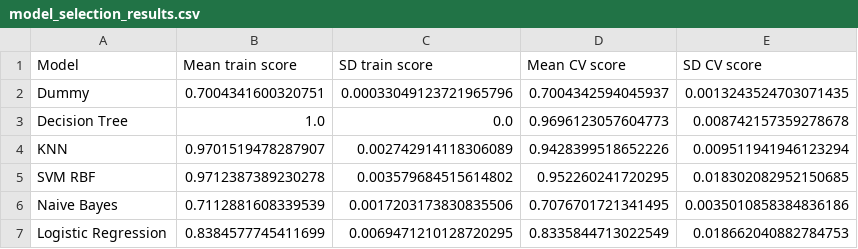
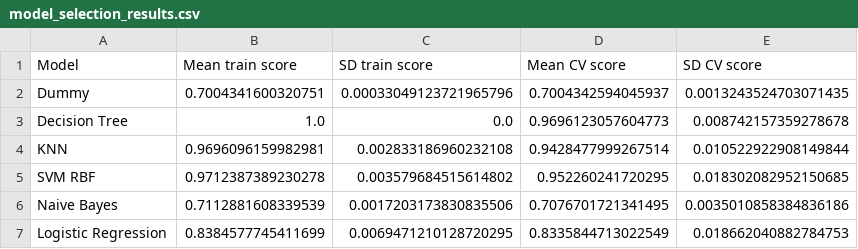
Before and after one commit to UBC-MDS/Car_Evaluation_Analysis, a CSV file: results/tables/model_selection_results.csv, drawn as a sheet.

```diff
--- a/results/tables/model_selection_results.csv
+++ b/results/tables/model_selection_results.csv
@@ -3,3 +3,3 @@ Dummy,0.7004341600320751,0.00033049123721965796,0.7004342594045937,0.00132435247
 Decision Tree,1.0,0.0,0.9696123057604773,0.008742157359278678
-KNN,0.9701519478287907,0.002742914118306089,0.9428399518652226,0.009511941946123294
+KNN,0.9696096159982981,0.002833186960232108,0.9428477999267514,0.010522922908149844
 SVM RBF,0.9712387389230278,0.003579684515614802,0.952260241720295,0.018302082952150685
```
Also changed, not shown: 10 other files.
